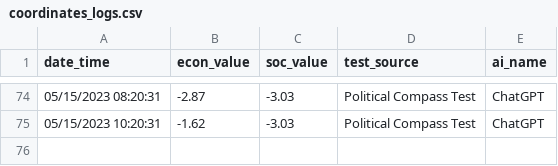
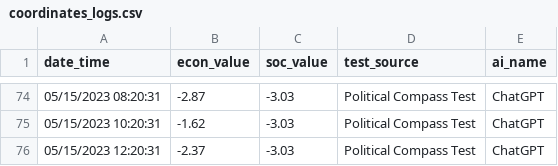
Before and after one commit to hansfzlorenzana/AI-Spectrum, a CSV file: database/coordinates_logs.csv, drawn as a sheet; only a part is shown, gaps mark what is left out.

Commit message:
Test

```diff
--- a/database/coordinates_logs.csv
+++ b/database/coordinates_logs.csv
@@ -75 +75,2 @@ date_time,econ_value,soc_value,test_source,ai_name
 05/15/2023 10:20:31,-1.62,-3.03,Political Compass Test,ChatGPT
+05/15/2023 12:20:31,-2.37,-3.03,Political Compass Test,ChatGPT
```
Also changed, not shown: 3 other files.
